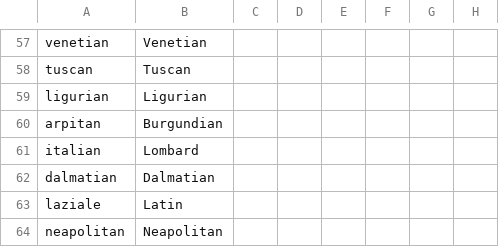
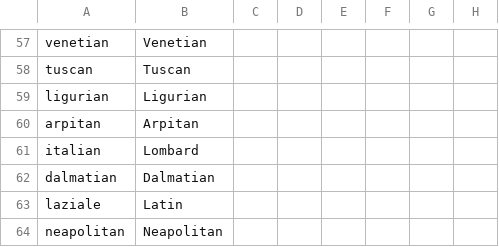
Before and after one commit to escalonn/sed2, a CSV file: build/SED2/localisation/A_Cultures.csv, drawn as a sheet; only a part is shown, gaps mark what is left out; the diff names each change by its address in the sheet, - before the commit and + after, or states it on an @@ line.

```diff
--- a/build/SED2/localisation/A_Cultures.csv
+++ b/build/SED2/localisation/A_Cultures.csv
-B60: Burgundian
+B60: Arpitan
```
Also changed, not shown: templates/SED2/localisation/A_Cultures.csv, 1 other file.
